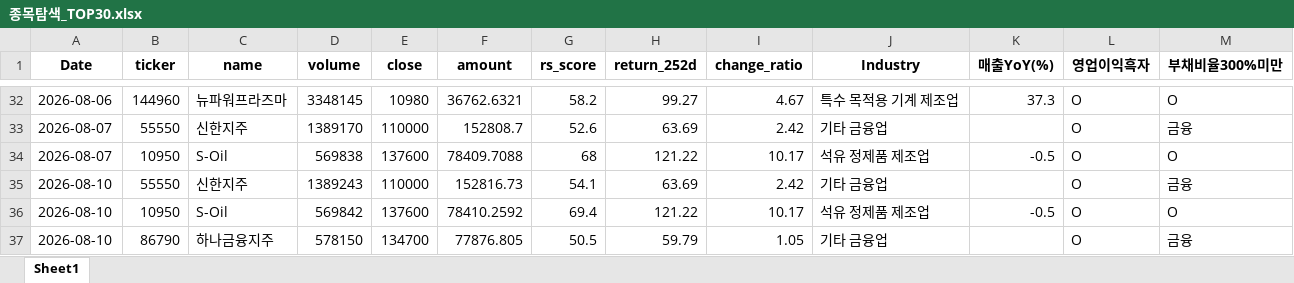
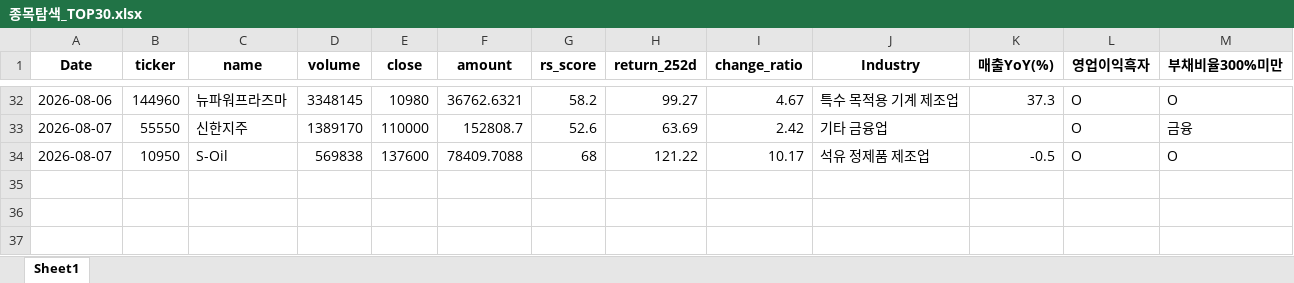
Before and after one commit to pdhman/report-summary, an Excel workbook: 종목탐색_TOP30.xlsx, sheet Sheet1, drawn as a sheet; only a part is shown, gaps mark what is left out; values as stored, in another font and other column widths than the file's, no borders; the diff names each change by its address in the sheet, - before the commit and + after, or states it on an @@ line.

```diff
--- a/종목탐색_TOP30.xlsx (sheet Sheet1)
+++ b/종목탐색_TOP30.xlsx (sheet Sheet1)
-row 35: 2026-08-10 | 55550 | 신한지주 | 1389243 | 110000 | 152816.73 | 54.1 | 63.69 | 2.42 | 기타 금융업 |  | O | 금융
-row 36: 2026-08-10 | 10950 | S-Oil | 569842 | 137600 | 78410.2592 | 69.4 | 121.22 | 10.17 | 석유 정제품 제조업 | -0.5 | O | O
-row 37: 2026-08-10 | 86790 | 하나금융지주 | 578150 | 134700 | 77876.805 | 50.5 | 59.79 | 1.05 | 기타 금융업 |  | O | 금융
```
Also changed, not shown: 6 other files.
